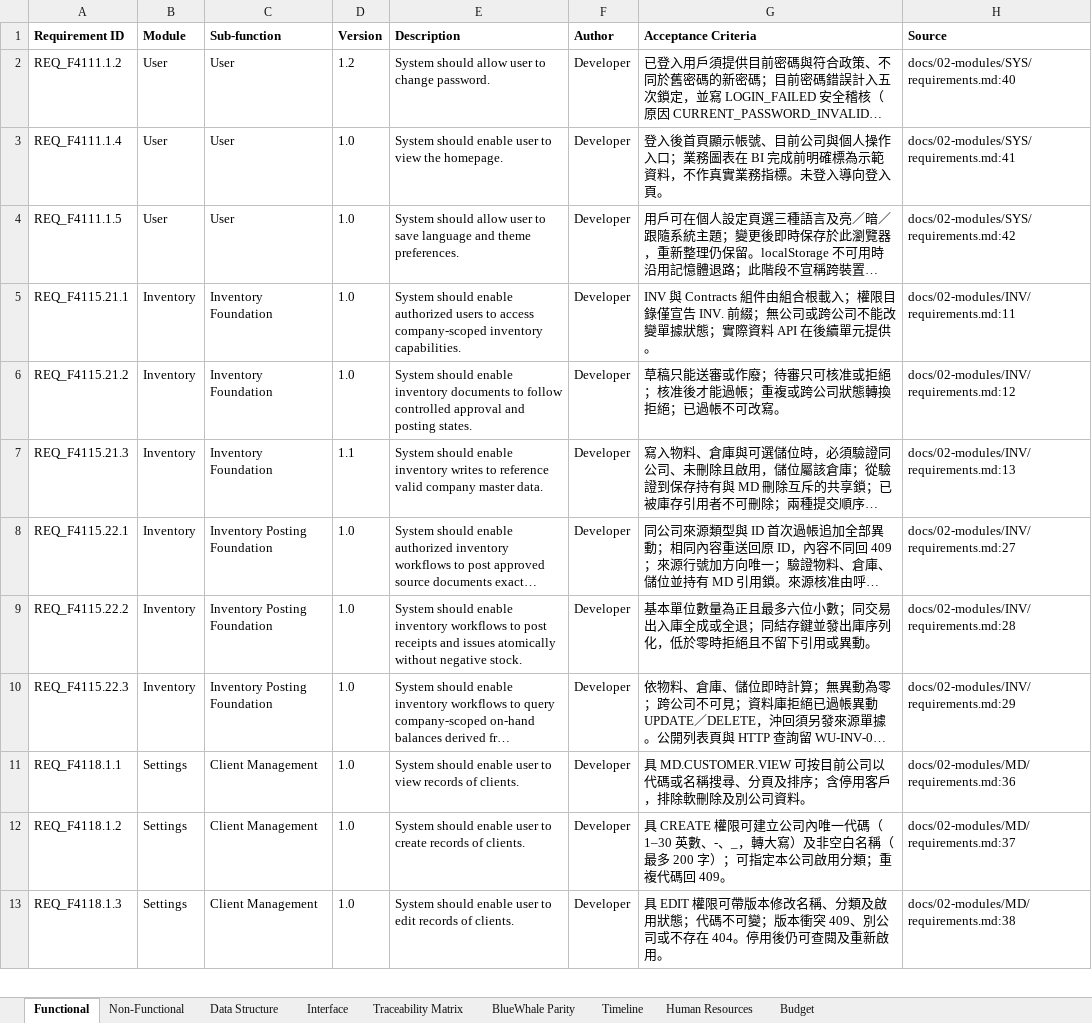
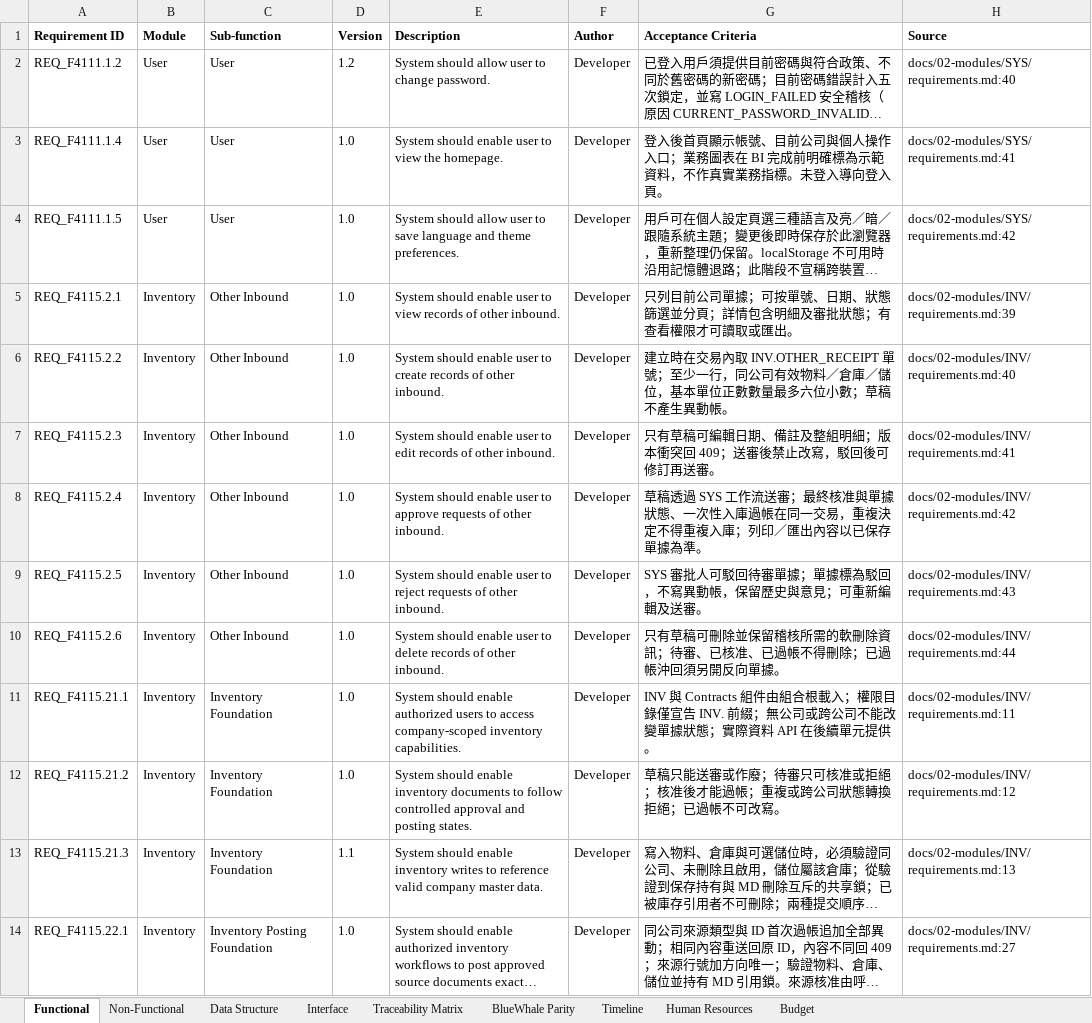
Before and after one commit to snowwhite10/MyERP, an Excel workbook: docs/99-output/MyERP_Requirements.xlsx, sheet Functional, drawn as a sheet; only a part is shown; the shorter side is filled out with more unchanged rows; long unchanged cells end in …; values as stored, in another font and other column widths than the file's, no borders; the diff names each change by its address in the sheet, - before the commit and + after, or states it on an @@ line.

```diff
--- a/docs/99-output/MyERP_Requirements.xlsx (sheet Functional)
+++ b/docs/99-output/MyERP_Requirements.xlsx (sheet Functional)
+row 5: REQ_F4115.2.1 | Inventory | Other Inbound | 1.0 | System should enable user to view records of other inbound. | Developer | 只列目前公司單據；可按單號、日期、狀態篩選並分頁；詳情包含明細及審批狀態；有查看權限才可讀取或匯出。 | docs/02-modules/INV/requirements.md:39
+row 6: REQ_F4115.2.2 | Inventory | Other Inbound | 1.0 | System should enable user to create records of other inbound. | Developer | 建立時在交易內取 INV.OTHER_RECEIPT 單號；至少一行，同公司有效物料／倉庫／儲位，基本單位正數數量最多六位小數；草稿不產生異動帳。 | docs/02-modules/INV/requirements.md:40
+row 7: REQ_F4115.2.3 | Inventory | Other Inbound | 1.0 | System should enable user to edit records of other inbound. | Developer | 只有草稿可編輯日期、備註及整組明細；版本衝突回 409；送審後禁止改寫，駁回後可修訂再送審。 | docs/02-modules/INV/requirements.md:41
+row 8: REQ_F4115.2.4 | Inventory | Other Inbound | 1.0 | System should enable user to approve requests of other inbound. | Developer | 草稿透過 SYS 工作流送審；最終核准與單據狀態、一次性入庫過帳在同一交易，重複決定不得重複入庫；列印／匯出內容以已保存單據為準。 | docs/02-modules/INV/requirements.md:42
+row 9: REQ_F4115.2.5 | Inventory | Other Inbound | 1.0 | System should enable user to reject requests of other inbound. | Developer | SYS 審批人可駁回待審單據；單據標為駁回，不寫異動帳，保留歷史與意見；可重新編輯及送審。 | docs/02-modules/INV/requirements.md:43
+row 10: REQ_F4115.2.6 | Inventory | Other Inbound | 1.0 | System should enable user to delete records of other inbound. | Developer | 只有草稿可刪除並保留稽核所需的軟刪除資訊；待審、已核准、已過帳不得刪除；已過帳沖回須另開反向單據。 | docs/02-modules/INV/requirements.md:44
```
Also changed, not shown: sheet Interface, sheet Traceability Matrix, sheet Data Structure, 24 other files.
